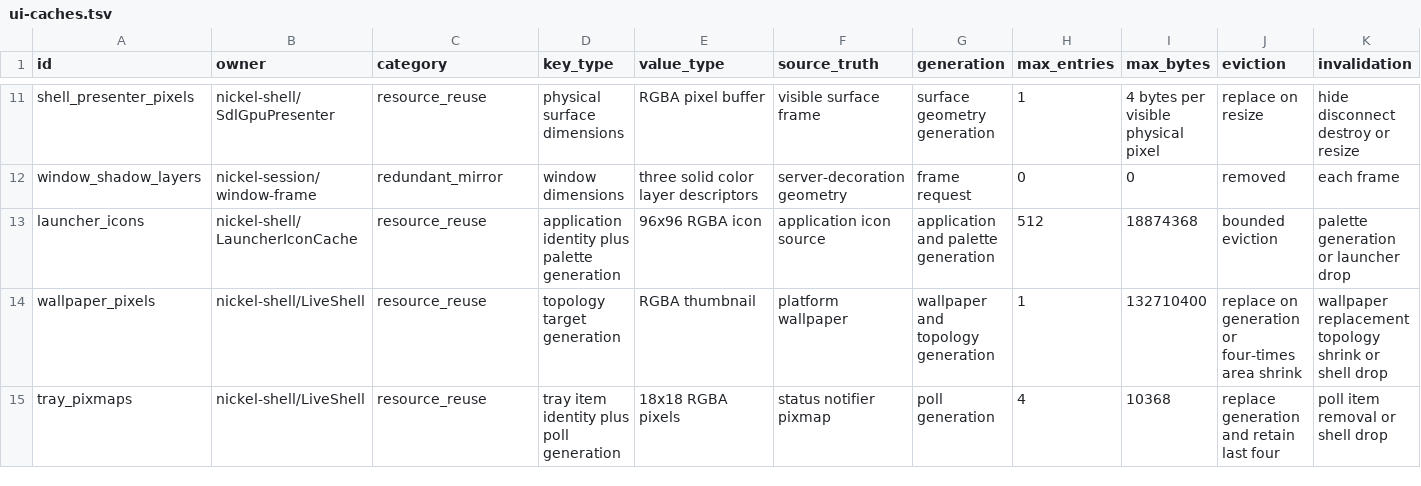
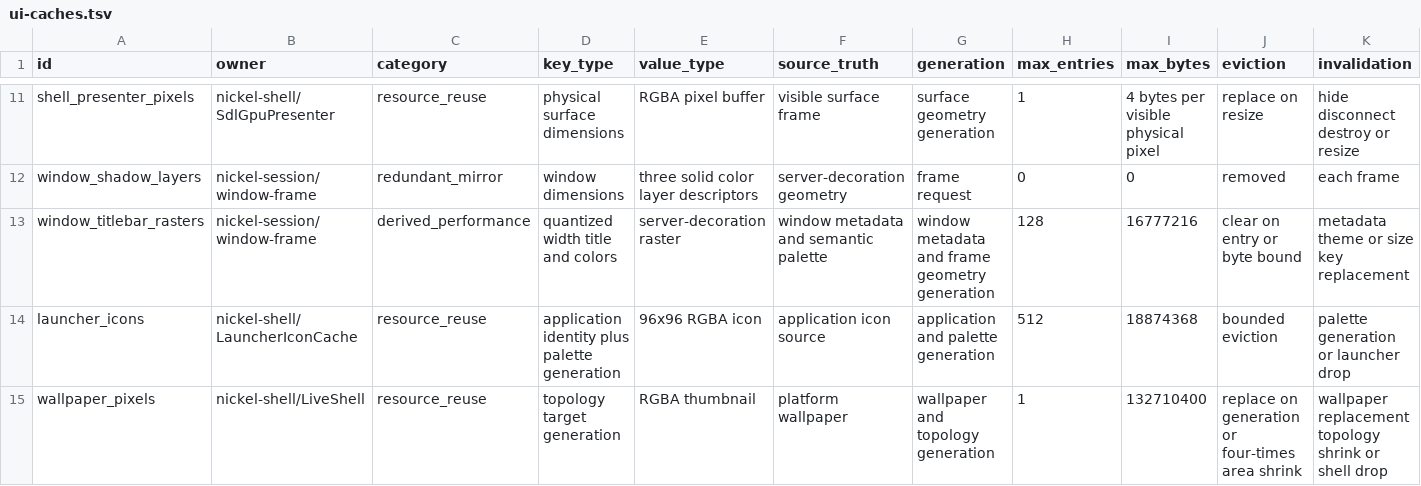
Before and after one commit to shortontech/nickel, a TSV file: assets/ui-caches.tsv, drawn as a sheet; only a part is shown, gaps mark what is left out; the shorter side is filled out with more unchanged rows; rows hold the shown columns only; the diff names each change by its address in the sheet, - before the commit and + after, or states it on an @@ line.

Commit message:
Bound titlebar raster cache by bytes

```diff
--- a/assets/ui-caches.tsv
+++ b/assets/ui-caches.tsv
+row 13: window_titlebar_rasters | nickel-session/window-frame | derived_performance | quantized width title and colors | server-decoration raster | window metadata and semantic palette | window metadata and frame geometry generation | 128 | 16777216 | clear on entry or byte bound | metadata theme or size key replacement
```
Also changed, not shown: 2 other files.
